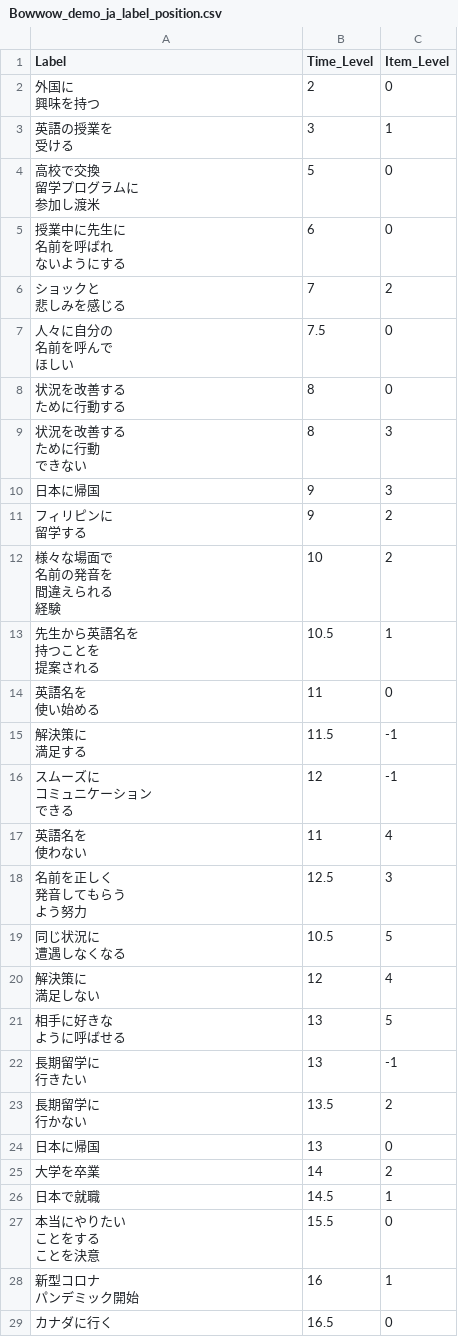
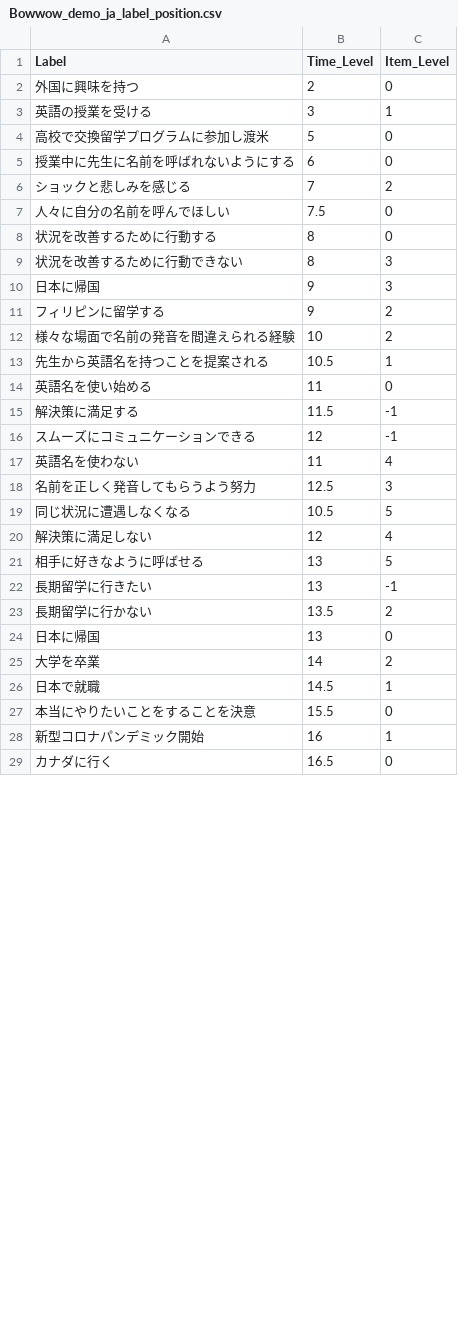
Before and after one commit to YukiInoueNakata/temer-plus, a CSV file: test-assets/samples/Bowwow_demo_ja_label_position.csv, drawn as a sheet; only a part is shown; the diff covers the shown part only.

```diff
--- a/test-assets/samples/Bowwow_demo_ja_label_position.csv
+++ b/test-assets/samples/Bowwow_demo_ja_label_position.csv
@@ -1,54 +1,24 @@
 Label,Time_Level,Item_Level
-"外国に
-興味を持つ",2,0
-"英語の授業を
-受ける",3,1
-"高校で交換
-留学プログラムに
-参加し渡米",5,0
-"授業中に先生に
-名前を呼ばれ
-ないようにする",6,0
-"ショックと
-悲しみを感じる",7,2
-"人々に自分の
-名前を呼んで
-ほしい",7.5,0
-"状況を改善する
-ために行動する",8,0
-"状況を改善する
-ために行動
-できない",8,3
+外国に興味を持つ,2,0
+英語の授業を受ける,3,1
+高校で交換留学プログラムに参加し渡米,5,0
+授業中に先生に名前を呼ばれないようにする,6,0
+ショックと悲しみを感じる,7,2
+人々に自分の名前を呼んでほしい,7.5,0
+状況を改善するために行動する,8,0
+状況を改善するために行動できない,8,3
 日本に帰国,9,3
-"フィリピンに
-留学する",9,2
-"様々な場面で
-名前の発音を
-間違えられる
-経験",10,2
-"先生から英語名を
-持つことを
-提案される",10.5,1
-"英語名を
-使い始める",11,0
-"解決策に
-満足する",11.5,-1
-"スムーズに
-コミュニケーション
-できる",12,-1
-"英語名を
-使わない",11,4
-"名前を正しく
-発音してもらう
-よう努力",12.5,3
-"同じ状況に
-遭遇しなくなる",10.5,5
-"解決策に
-満足しない",12,4
-"相手に好きな
-ように呼ばせる",13,5
-"長期留学に
-行きたい",13,-1
-"長期留学に
-行かない",13.5,2
+フィリピンに留学する,9,2
+様々な場面で名前の発音を間違えられる経験,10,2
+先生から英語名を持つことを提案される,10.5,1
+英語名を使い始める,11,0
+解決策に満足する,11.5,-1
+スムーズにコミュニケーションできる,12,-1
+英語名を使わない,11,4
+名前を正しく発音してもらうよう努力,12.5,3
+同じ状況に遭遇しなくなる,10.5,5
+解決策に満足しない,12,4
+相手に好きなように呼ばせる,13,5
+長期留学に行きたい,13,-1
+長期留学に行かない,13.5,2
 日本に帰国,13,0
@@ -56,7 +26,4 @@
 日本で就職,14.5,1
-"本当にやりたい
-ことをする
-ことを決意",15.5,0
-"新型コロナ
-パンデミック開始",16,1
+本当にやりたいことをすることを決意,15.5,0
+新型コロナパンデミック開始,16,1
 カナダに行く,16.5,0
```
Also changed, not shown: 8 edited cells elsewhere in this file, test-assets/samples/Bowwow_demo_en_label_only.csv, test-assets/samples/Bowwow_demo_en_label_type.csv, 8 other files.
